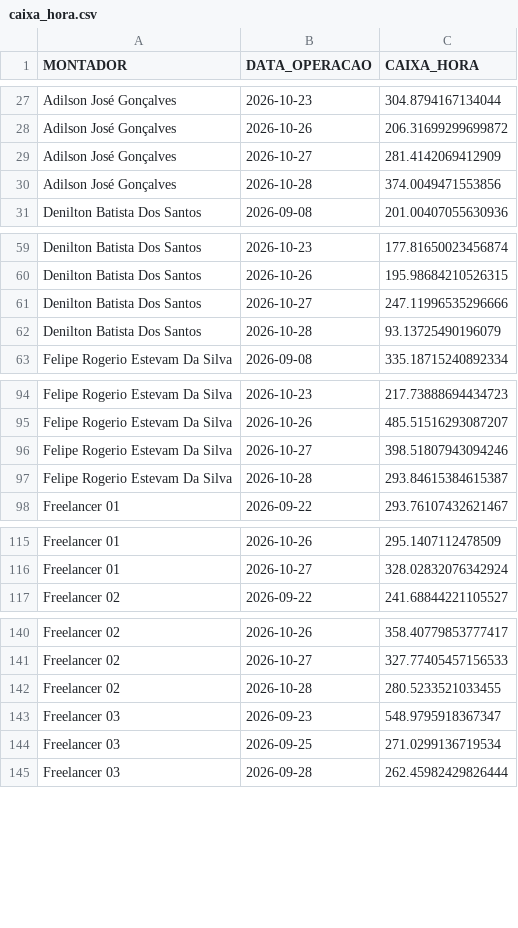
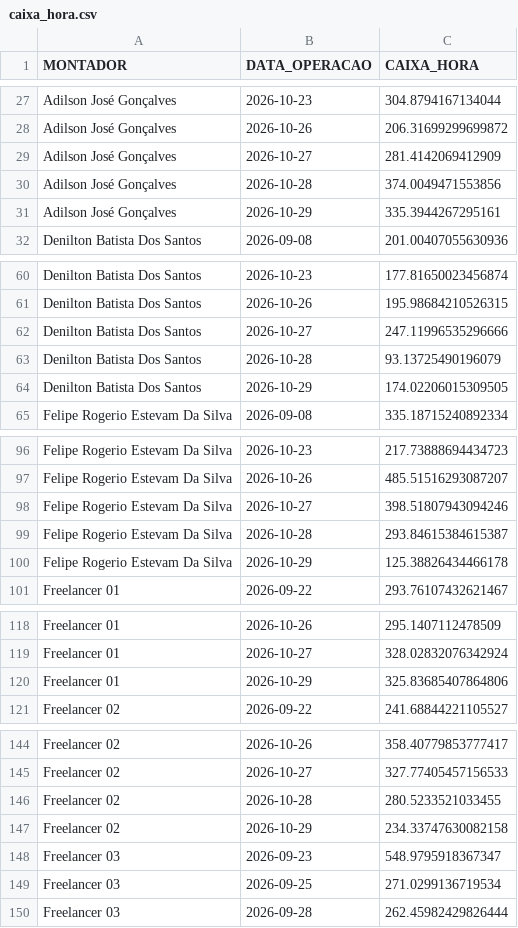
Before and after one commit to diogojfr/report-silvaleal-streamlit, a CSV file: data/caixa_hora.csv, drawn as a sheet; only a part is shown, gaps mark what is left out; the diff covers the shown part only; the diff names each change by its address in the sheet, - before the commit and + after, or states it on an @@ line.

```diff
--- a/data/caixa_hora.csv
+++ b/data/caixa_hora.csv
+row 31: Adilson José Gonçalves | 2026-10-29 | 335.3944267295161
+row 64: Denilton Batista Dos Santos | 2026-10-29 | 174.02206015309505
+row 100: Felipe Rogerio Estevam Da Silva | 2026-10-29 | 125.38826434466178
+row 120: Freelancer 01 | 2026-10-29 | 325.83685407864806
+row 147: Freelancer 02 | 2026-10-29 | 234.33747630082158
```
Also changed, not shown: 6 added rows elsewhere in this file, data/conf_registros.csv, data/tab_errors.csv, 9 other files.
